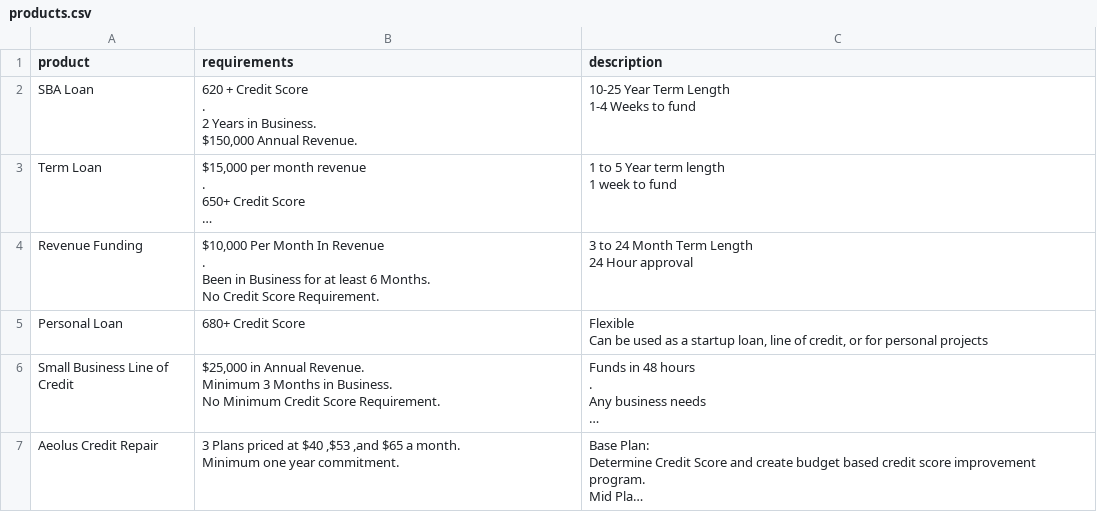
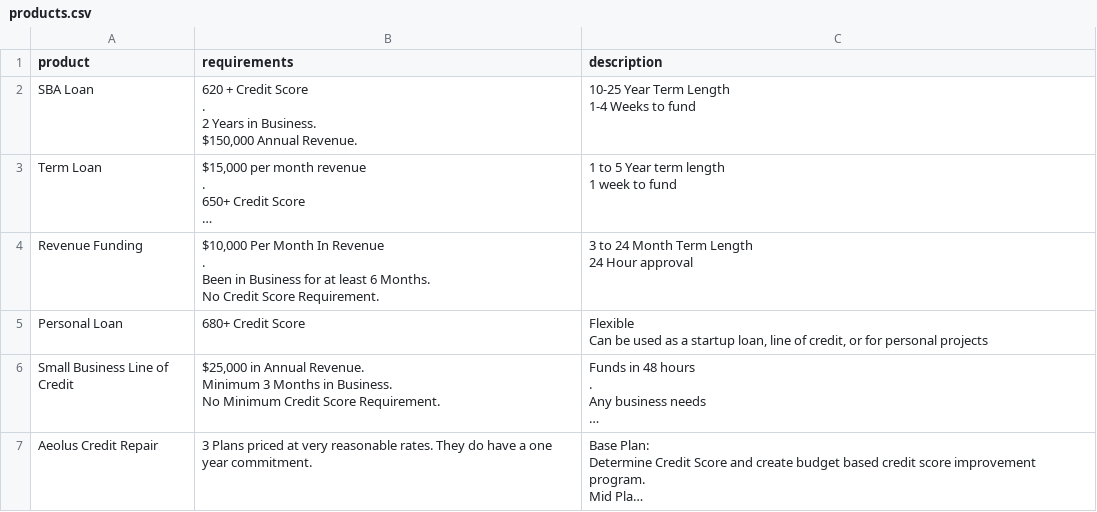
Before and after one commit to zaochamb/Wobsite, a CSV file: static/product_system/products.csv, drawn as a sheet; long unchanged cells end in …; ↵ is a line break in a cell; the diff names each change by its address in the sheet, - before the commit and + after, or states it on an @@ line.

Commit message:
remove plan pricing

```diff
--- a/static/product_system/products.csv
+++ b/static/product_system/products.csv
-B7 (requirements): …priced at $40 ,$53 ,and $65 a month. ↵ Minimum one year…
+B7 (requirements): …priced at very reasonable rates. They do have a one year…
```
